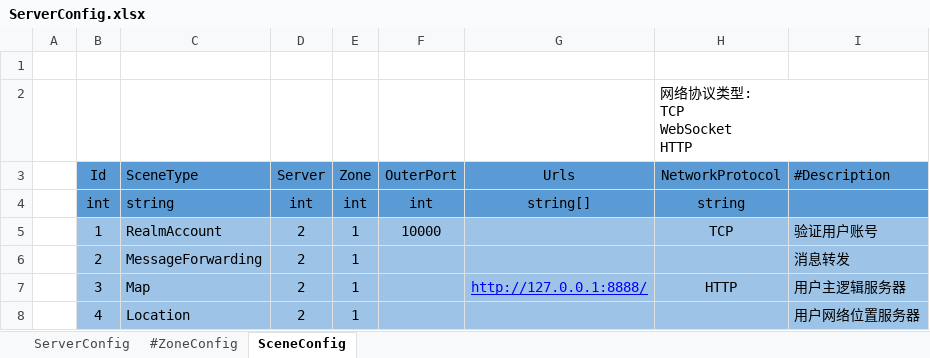
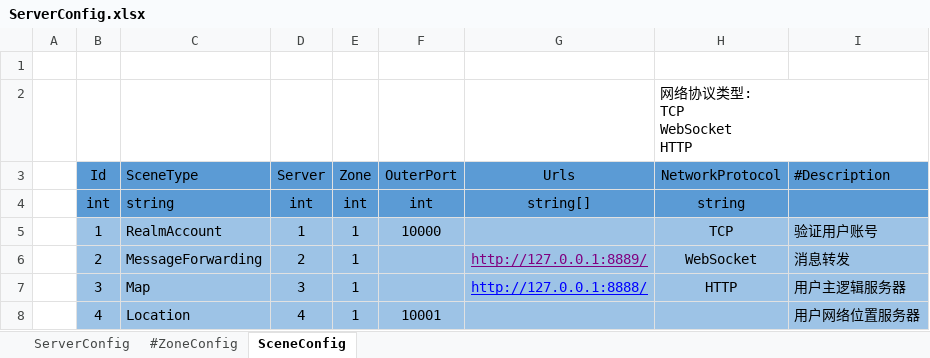
Before and after one commit to qq362946/Sining, an Excel workbook: Excel/Server/ServerConfig.xlsx, sheet SceneConfig, drawn as a sheet; values as stored, in another font and other column widths than the file's, no borders; the diff names each change by its address in the sheet, - before the commit and + after, or states it on an @@ line.

```diff
--- a/Excel/Server/ServerConfig.xlsx (sheet SceneConfig)
+++ b/Excel/Server/ServerConfig.xlsx (sheet SceneConfig)
-D5 (Server): 2
+D5 (Server): 1
-G6 (Urls): (empty)
+G6 (Urls): http://127.0.0.1:8889/
-H6 (NetworkProtocol): (empty)
+H6 (NetworkProtocol): WebSocket
-D7 (Server): 2
+D7 (Server): 3
-D8 (Server): 2
+D8 (Server): 4
-F8 (OuterPort): (empty)
+F8 (OuterPort): 10001
```
Also changed, not shown: 17 other files.
